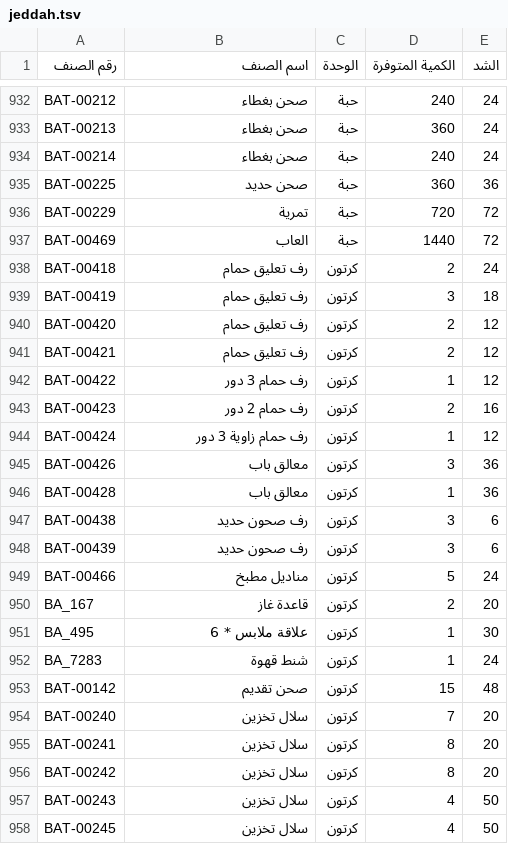
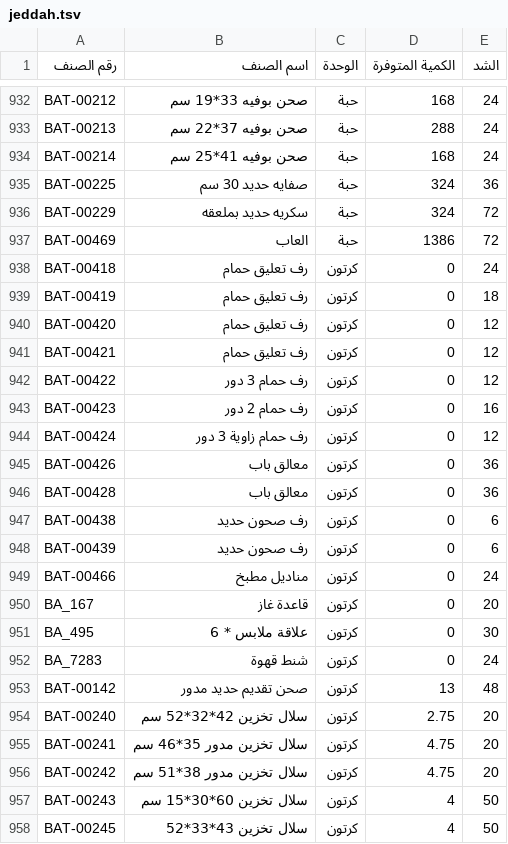
Before and after one commit to al-hzmi/inventory-system, a TSV file: data/jeddah.tsv, drawn as a sheet; only a part is shown, gaps mark what is left out; the diff covers the shown part only; the diff names each change by its address in the sheet, - before the commit and + after, or states it on an @@ line.

```diff
--- a/data/jeddah.tsv
+++ b/data/jeddah.tsv
-B932 (اسم الصنف): صحن بغطاء
+B932 (اسم الصنف): صحن بوفيه 33*19 سم
-D932 (الكمية المتوفرة): 240
+D932 (الكمية المتوفرة): 168
-B933 (اسم الصنف): صحن بغطاء
+B933 (اسم الصنف): صحن بوفيه 37*22 سم
-D933 (الكمية المتوفرة): 360
+D933 (الكمية المتوفرة): 288
-B934 (اسم الصنف): صحن بغطاء
+B934 (اسم الصنف): صحن بوفيه 41*25 سم
-D934 (الكمية المتوفرة): 240
+D934 (الكمية المتوفرة): 168
-B935 (اسم الصنف): صحن حديد
+B935 (اسم الصنف): صفايه حديد 30 سم
-D935 (الكمية المتوفرة): 360
+D935 (الكمية المتوفرة): 324
-B936 (اسم الصنف): تمرية
+B936 (اسم الصنف): سكريه حديد بملعقه
-D936 (الكمية المتوفرة): 720
+D936 (الكمية المتوفرة): 324
-D937 (الكمية المتوفرة): 1440
+D937 (الكمية المتوفرة): 1386
-D938 (الكمية المتوفرة): 2
+D938 (الكمية المتوفرة): 0
-D939 (الكمية المتوفرة): 3
+D939 (الكمية المتوفرة): 0
-D940:D941 (الكمية المتوفرة): 2
+D940:D941 (الكمية المتوفرة): 0
-D942 (الكمية المتوفرة): 1
+D942 (الكمية المتوفرة): 0
-D943 (الكمية المتوفرة): 2
+D943 (الكمية المتوفرة): 0
-D944 (الكمية المتوفرة): 1
+D944 (الكمية المتوفرة): 0
-D945 (الكمية المتوفرة): 3
+D945 (الكمية المتوفرة): 0
-D946 (الكمية المتوفرة): 1
+D946 (الكمية المتوفرة): 0
-D947:D948 (الكمية المتوفرة): 3
+D947:D948 (الكمية المتوفرة): 0
-D949 (الكمية المتوفرة): 5
+D949 (الكمية المتوفرة): 0
-D950 (الكمية المتوفرة): 2
+D950 (الكمية المتوفرة): 0
-D951:D952 (الكمية المتوفرة): 1
+D951:D952 (الكمية المتوفرة): 0
-B953 (اسم الصنف): صحن تقديم
+B953 (اسم الصنف): صحن تقديم حديد مدور
-D953 (الكمية المتوفرة): 15
+D953 (الكمية المتوفرة): 13
-B954 (اسم الصنف): سلال تخزين
+B954 (اسم الصنف): سلال تخزين 42*32*52 سم
-D954 (الكمية المتوفرة): 7
+D954 (الكمية المتوفرة): 2.75
-B955 (اسم الصنف): سلال تخزين
+B955 (اسم الصنف): سلال تخزين مدور 35*46 سم
-D955:D956 (الكمية المتوفرة): 8
+D955:D956 (الكمية المتوفرة): 4.75
-B956 (اسم الصنف): سلال تخزين
+B956 (اسم الصنف): سلال تخزين مدور 38*51 سم
-B957 (اسم الصنف): سلال تخزين
+B957 (اسم الصنف): سلال تخزين 60*30*15 سم
-B958 (اسم الصنف): سلال تخزين
+B958 (اسم الصنف): سلال تخزين 43*33*52
```
Also changed, not shown: 1 added row and 134 edited cells elsewhere in this file, 1 other file.
